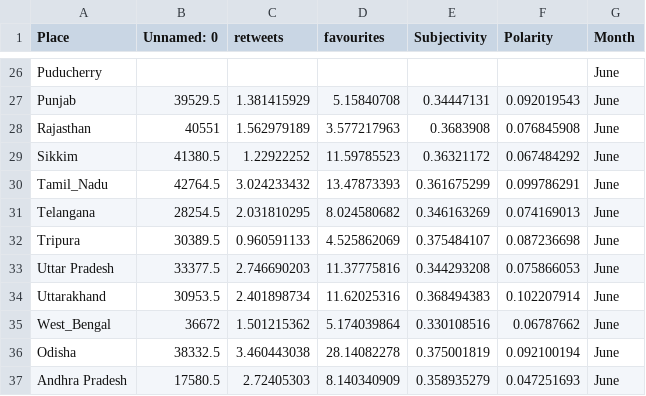
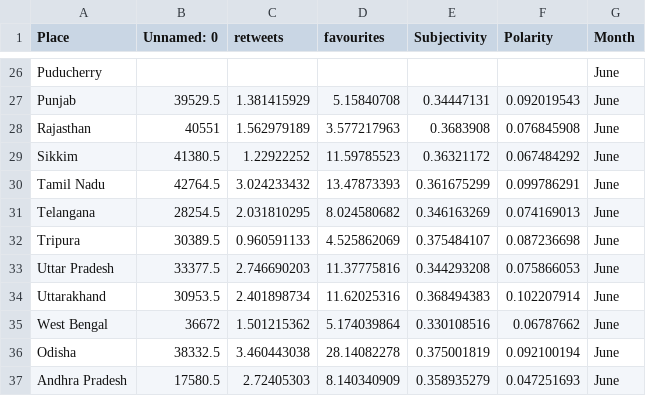
Before and after one commit to TwiggiestOak18/data, a CSV file: june_map.csv, drawn as a sheet; only a part is shown, gaps mark what is left out.

Commit message:
Update june_map.csv

```diff
--- a/june_map.csv
+++ b/june_map.csv
@@ -29,3 +29,3 @@ Rajasthan,40551,1.562979189,3.577217963,0.3683908,0.076845908,June
 Sikkim,41380.5,1.22922252,11.59785523,0.36321172,0.067484292,June
-Tamil_Nadu,42764.5,3.024233432,13.47873393,0.361675299,0.099786291,June
+Tamil Nadu,42764.5,3.024233432,13.47873393,0.361675299,0.099786291,June
 Telangana,28254.5,2.031810295,8.024580682,0.346163269,0.074169013,June
@@ -34,3 +34,3 @@ Uttar Pradesh,33377.5,2.746690203,11.37775816,0.344293208,0.075866053,June
 Uttarakhand,30953.5,2.401898734,11.62025316,0.368494383,0.102207914,June
-West_Bengal,36672,1.501215362,5.174039864,0.330108516,0.06787662,June
+West Bengal,36672,1.501215362,5.174039864,0.330108516,0.06787662,June
 Odisha,38332.5,3.460443038,28.14082278,0.375001819,0.092100194,June
```
